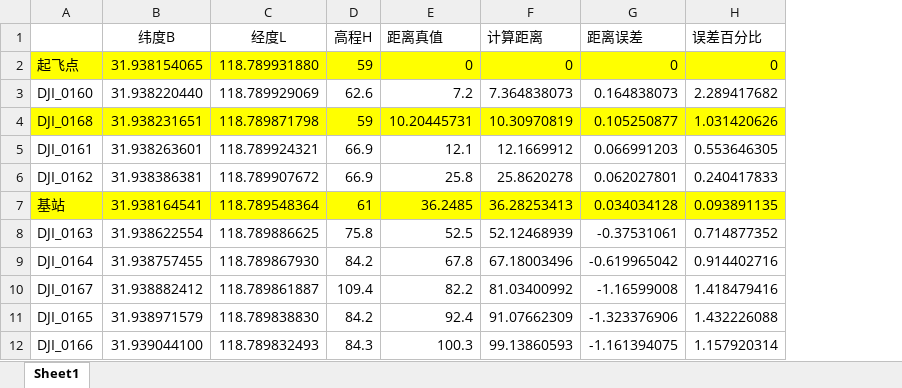
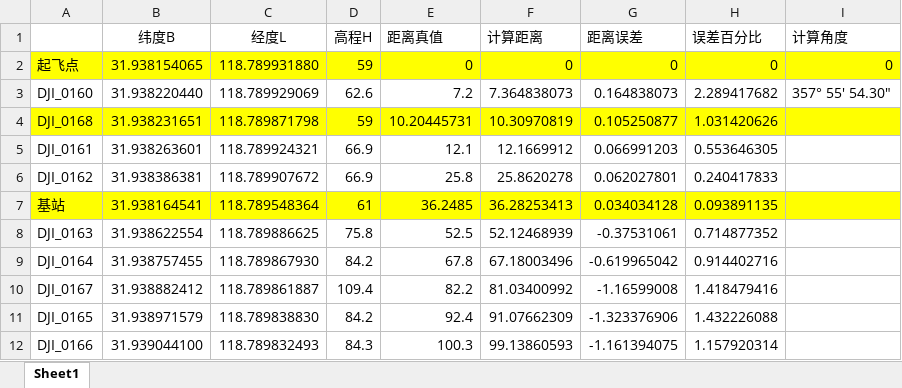
Before and after one commit to Jason-Yoo/Vincenty-solutions, an Excel workbook: date/RTK_Date.xlsx, sheet Sheet1, drawn as a sheet; values as stored, in another font and other column widths than the file's, no borders; the diff names each change by its address in the sheet, - before the commit and + after, or states it on an @@ line.

```diff
--- a/date/RTK_Date.xlsx (sheet Sheet1)
+++ b/date/RTK_Date.xlsx (sheet Sheet1)
+column I (计算角度), rows 2-3: 0 | 357° 55′ 54.30″
```
Also changed, not shown: 2 other files.
